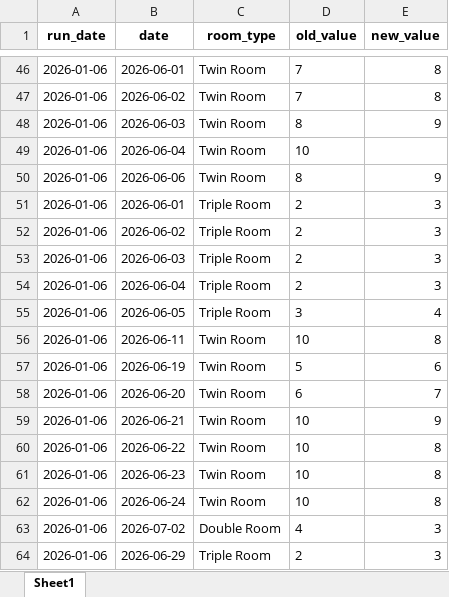
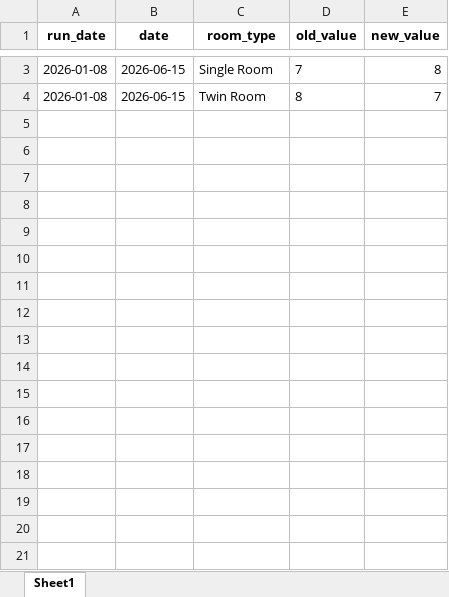
Before and after one commit to PARKSANGFEEL/hotel-cms-control, an Excel workbook: change_history.xlsx, sheet Sheet1, drawn as a sheet; only a part is shown, gaps mark what is left out; values as stored, in another font and other column widths than the file's, no borders; removed rows and columns are numbered as before the commit, all else as after; the diff covers the shown part only; the diff names each change by its address in the sheet, - before the commit and + after, or states it on an @@ line.

```diff
--- a/change_history.xlsx (sheet Sheet1)
+++ b/change_history.xlsx (sheet Sheet1)
-A3 (run_date): 2026-01-06
+A3 (run_date): 2026-01-08
-B3 (date): 2026-06-01
+B3 (date): 2026-06-15
-C3 (room_type): Twin Room
+C3 (room_type): Single Room
-row 47: 2026-01-06 | 2026-06-02 | Twin Room | 7 | 8
-A4 (run_date): 2026-01-06
+A4 (run_date): 2026-01-08
-B4 (date): 2026-06-03
+B4 (date): 2026-06-15
-E4 (new_value): 9
+E4 (new_value): 7
-row 49: 2026-01-06 | 2026-06-04 | Twin Room | 10
-row 50: 2026-01-06 | 2026-06-06 | Twin Room | 8 | 9
-row 51: 2026-01-06 | 2026-06-01 | Triple Room | 2 | 3
-row 52: 2026-01-06 | 2026-06-02 | Triple Room | 2 | 3
-row 53: 2026-01-06 | 2026-06-03 | Triple Room | 2 | 3
-row 54: 2026-01-06 | 2026-06-04 | Triple Room | 2 | 3
-row 55: 2026-01-06 | 2026-06-05 | Triple Room | 3 | 4
-row 56: 2026-01-06 | 2026-06-11 | Twin Room | 10 | 8
-row 57: 2026-01-06 | 2026-06-19 | Twin Room | 5 | 6
-row 58: 2026-01-06 | 2026-06-20 | Twin Room | 6 | 7
-row 59: 2026-01-06 | 2026-06-21 | Twin Room | 10 | 9
-row 60: 2026-01-06 | 2026-06-22 | Twin Room | 10 | 8
-row 61: 2026-01-06 | 2026-06-23 | Twin Room | 10 | 8
-row 62: 2026-01-06 | 2026-06-24 | Twin Room | 10 | 8
-row 63: 2026-01-06 | 2026-07-02 | Double Room | 4 | 3
-row 64: 2026-01-06 | 2026-06-29 | Triple Room | 2 | 3
```
Also changed, not shown: 58 removed rows and 2 edited cells elsewhere in this sheet, 5 other files.
